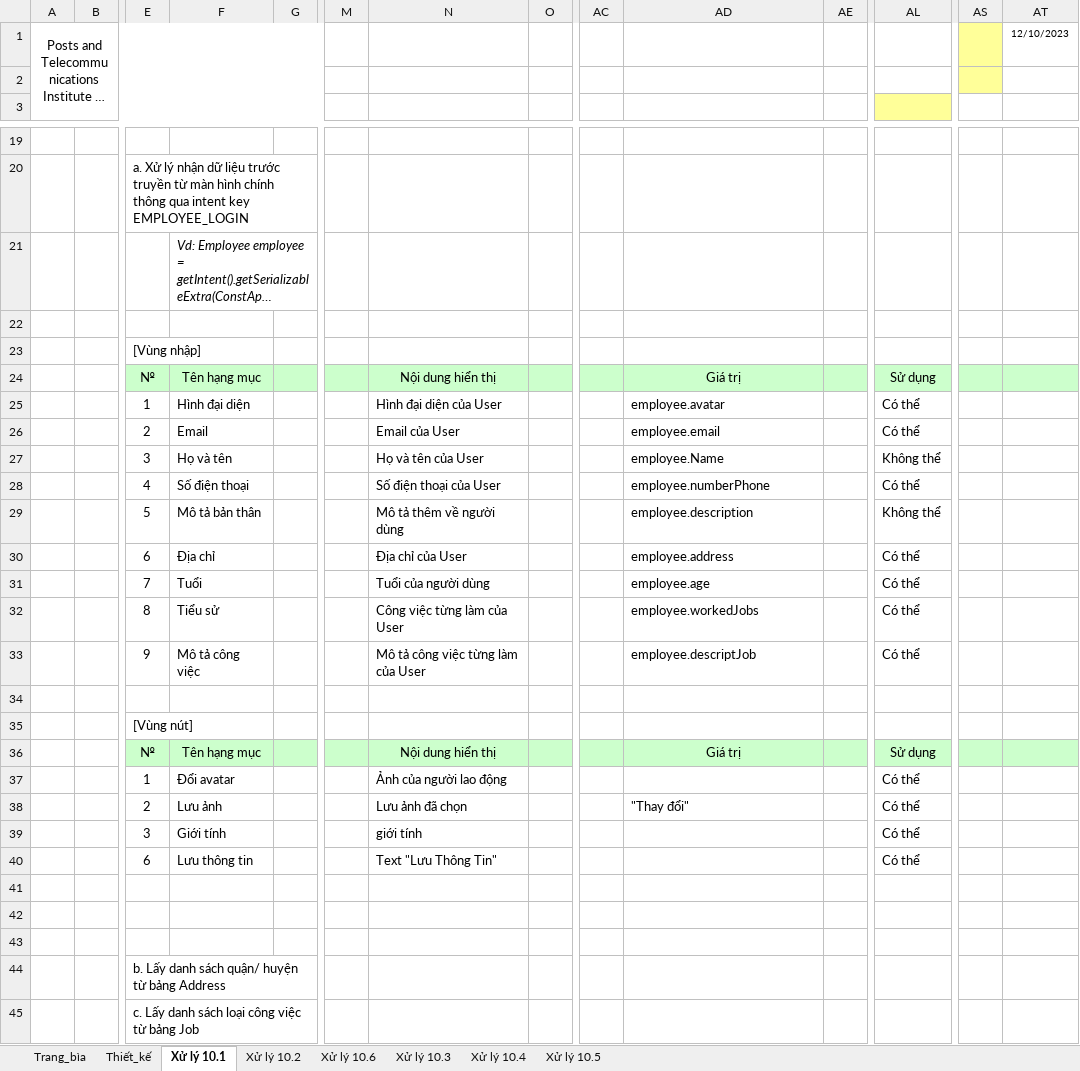
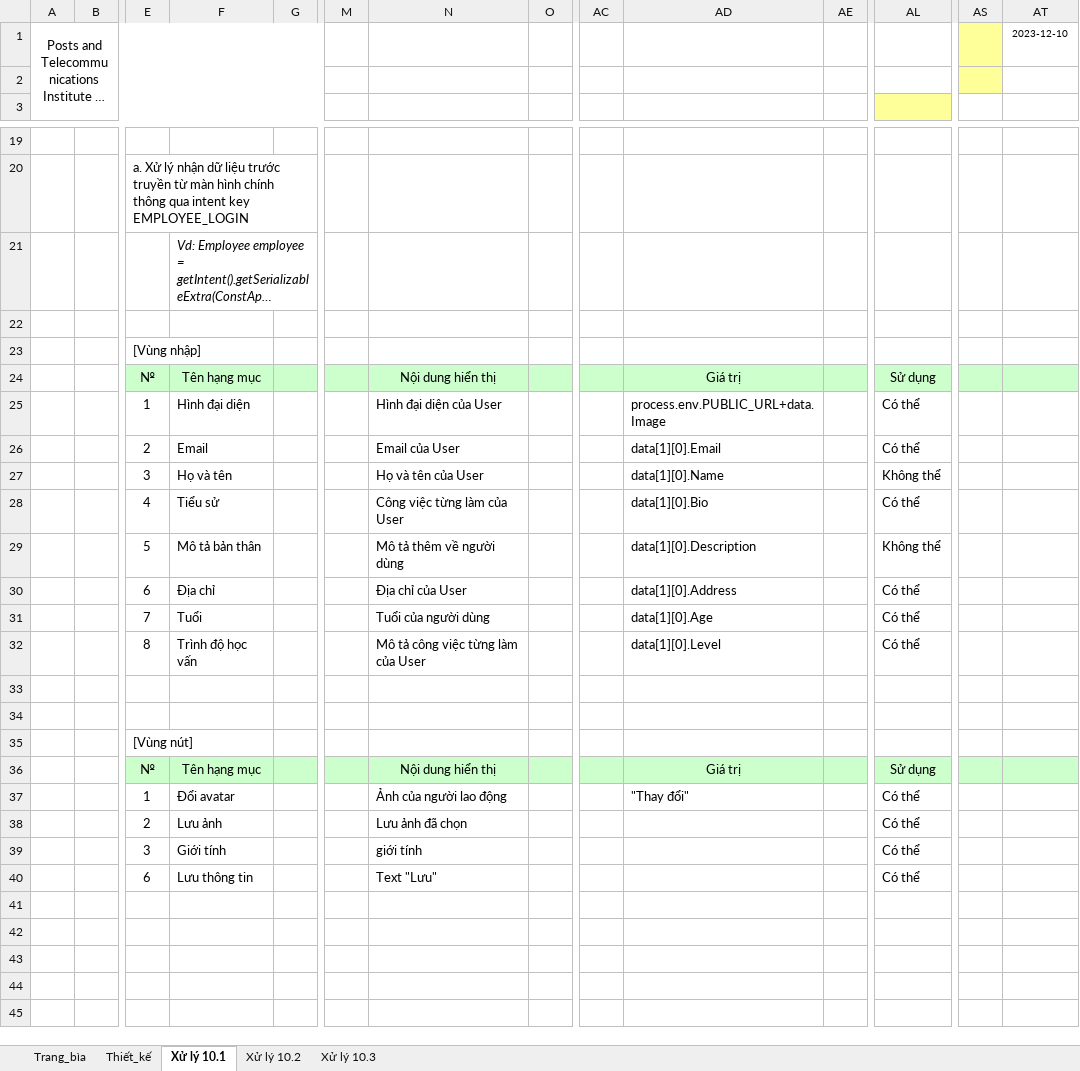
Before and after one commit to SavourySpringTu/Nhom27, an Excel workbook: Thiết Kế/TaiLieuThietKeChiTiet/JOBMARKET_TLPT_03_Personal.xlsx, sheet Xử lý 10.1, drawn as a sheet; only a part is shown, gaps mark what is left out; long unchanged cells end in …; values as stored, in another font and other column widths than the file's, no borders; removed rows and columns are numbered as before the commit, all else as after; rows hold the shown columns only; the diff names each change by its address in the sheet, - before the commit and + after, or states it on an @@ line.

```diff
--- a/Thiết Kế/TaiLieuThietKeChiTiet/JOBMARKET_TLPT_03_Personal.xlsx (sheet Xử lý 10.1)
+++ b/Thiết Kế/TaiLieuThietKeChiTiet/JOBMARKET_TLPT_03_Personal.xlsx (sheet Xử lý 10.1)
-sheet tab: Xử lý 10.6
-sheet tab: Xử lý 10.4
-sheet tab: Xử lý 10.5
-AT1: 12/10/2023
+AT1: 2023-12-10
-AD25: employee.avatar
+AD25: process.env.PUBLIC_URL+data.Image
-AD26: employee.email
+AD26: data[1][0].Email
-AD27: employee.Name
+AD27: data[1][0].Name
-row 28:  |  | 4 | Số điện thoại |  |  | Số điện thoại của User |  |  | employee.numberPhone |  | Có thể
+row 28:  |  | 4 | Tiểu sử |  |  | Công việc từng làm của User |  |  | data[1][0].Bio |  | Có thể
-AD29: employee.description
+AD29: data[1][0].Description
-AD30: employee.address
+AD30: data[1][0].Address
-AD31: employee.age
+AD31: data[1][0].Age
-F32: Tiểu sử
+F32: Trình độ học vấn
-N32: Công việc từng làm của User
+N32: Mô tả công việc từng làm của User
-AD32: employee.workedJobs
+AD32: data[1][0].Level
-row 33:  |  | 9 | Mô tả công việc |  |  | Mô tả công việc từng làm của User |  |  | employee.descriptJob |  | Có thể
+row 33: (empty)
-AD37: (empty)
+AD37: "Thay đổi"
-AD38: "Thay đổi"
+AD38: (empty)
-N40: Text "Lưu Thông Tin"
+N40: Text "Lưu"
-row 41: (empty)
-row 42: (empty)
-row 43: (empty)
-row 44:  |  | b. Lấy danh sách quận/ huyện từ bảng Address
-row 45:  |  | c. Lấy danh sách loại công việc từ bảng Job
```
Also changed, not shown: sheet Xử lý 10.3, sheet Thiết_kế, sheet Trang_bìa, sheet Xử lý 10.2, charts or pictures, Thiết Kế/TaiLieuThietKeChiTiet/JOBMARKET_TLPT_02_SignUp.xlsx, 2 other files.
